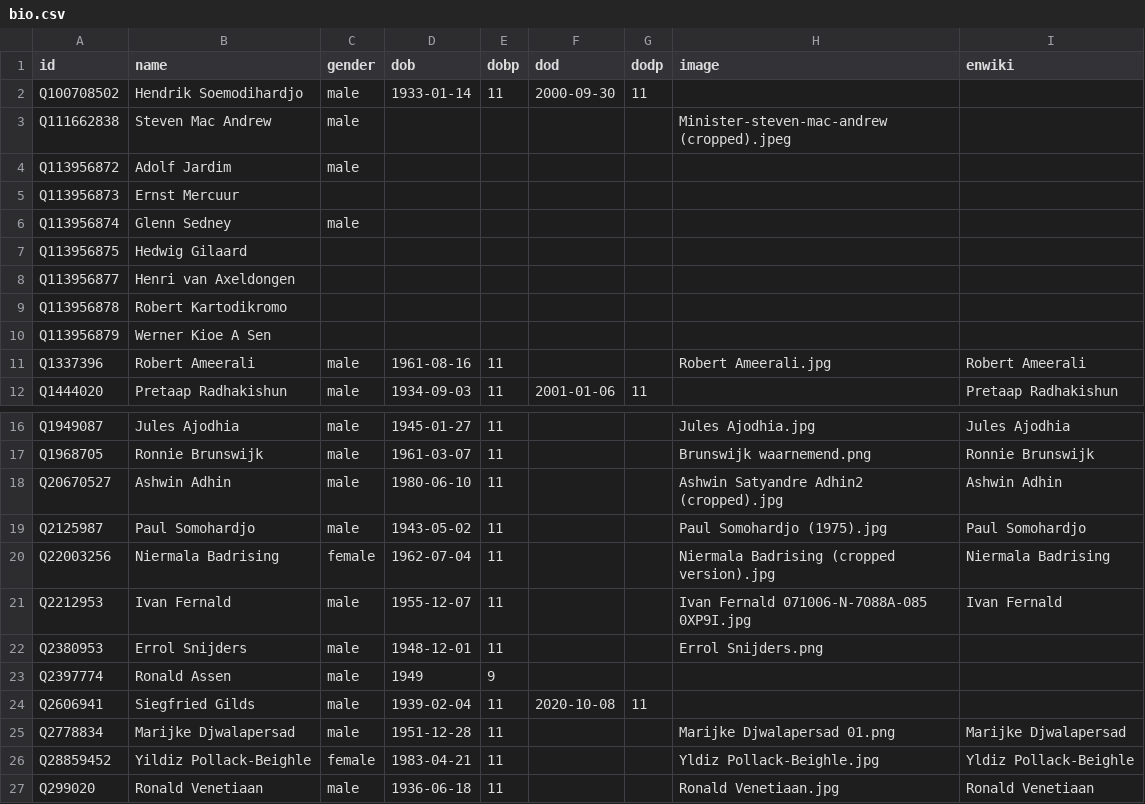
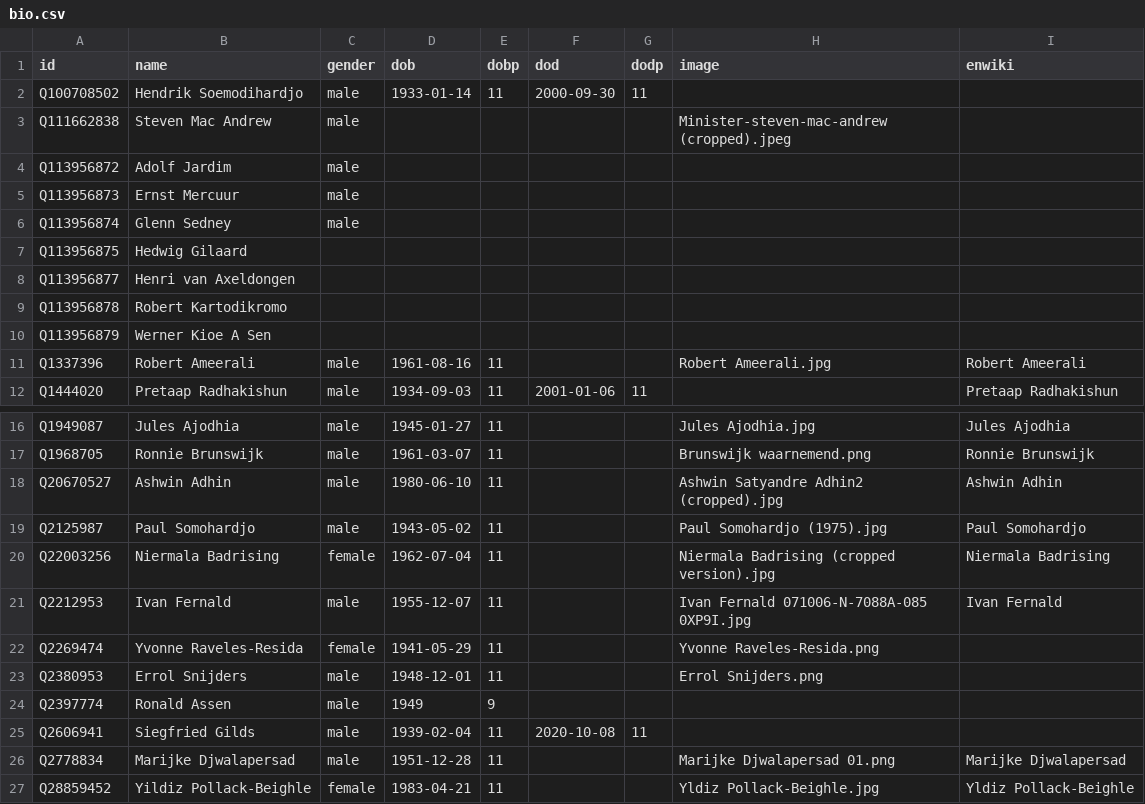
Before and after one commit to every-politician-scrapers/suriname, a CSV file: html/bio.csv, drawn as a sheet; only a part is shown, gaps mark what is left out; the shorter side is filled out with more unchanged rows.

```diff
--- a/html/bio.csv
+++ b/html/bio.csv
@@ -4,3 +4,3 @@ Q111662838,Steven Mac Andrew,male,,,,,Minister-steven-mac-andrew (cropped).jpeg,
 Q113956872,Adolf Jardim,male,,,,,,
-Q113956873,Ernst Mercuur,,,,,,,
+Q113956873,Ernst Mercuur,male,,,,,,
 Q113956874,Glenn Sedney,male,,,,,,
@@ -21,2 +21,3 @@ Q22003256,Niermala Badrising,female,1962-07-04,11,,,Niermala Badrising (cropped
 Q2212953,Ivan Fernald,male,1955-12-07,11,,,Ivan Fernald 071006-N-7088A-085 0XP9I.jpg,Ivan Fernald
+Q2269474,Yvonne Raveles-Resida,female,1941-05-29,11,,,Yvonne Raveles-Resida.png,
 Q2380953,Errol Snijders,male,1948-12-01,11,,,Errol Snijders.png,
```
Also changed, not shown: html/holders21.csv, html/predecessors.csv, 1 other file.
